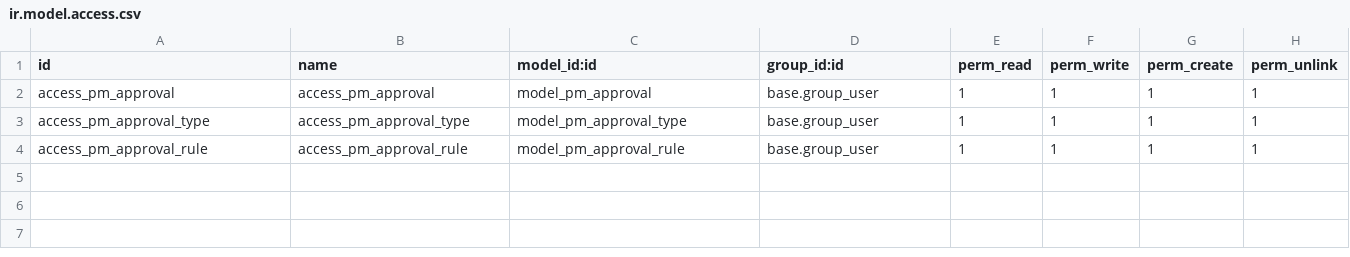
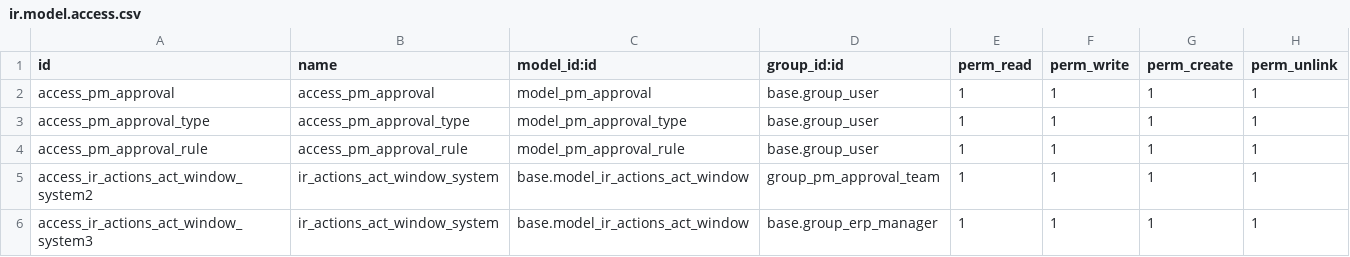
Before and after one commit to mrrtmob/odoo_acac, a CSV file: local-addon/pm_approval/security/ir.model.access.csv, drawn as a sheet.

```diff
--- a/local-addon/pm_approval/security/ir.model.access.csv
+++ b/local-addon/pm_approval/security/ir.model.access.csv
@@ -4 +4,3 @@ access_pm_approval_type,access_pm_approval_type,model_pm_approval_type,base.grou
 access_pm_approval_rule,access_pm_approval_rule,model_pm_approval_rule,base.group_user,1,1,1,1
+access_ir_actions_act_window_system2,ir_actions_act_window_system,base.model_ir_actions_act_window,group_pm_approval_team,1,1,1,1
+access_ir_actions_act_window_system3,ir_actions_act_window_system,base.model_ir_actions_act_window,base.group_erp_manager,1,1,1,1
```
Also changed, not shown: local-addon/pm_hr/security/ir.model.access.csv, 32 other files.
